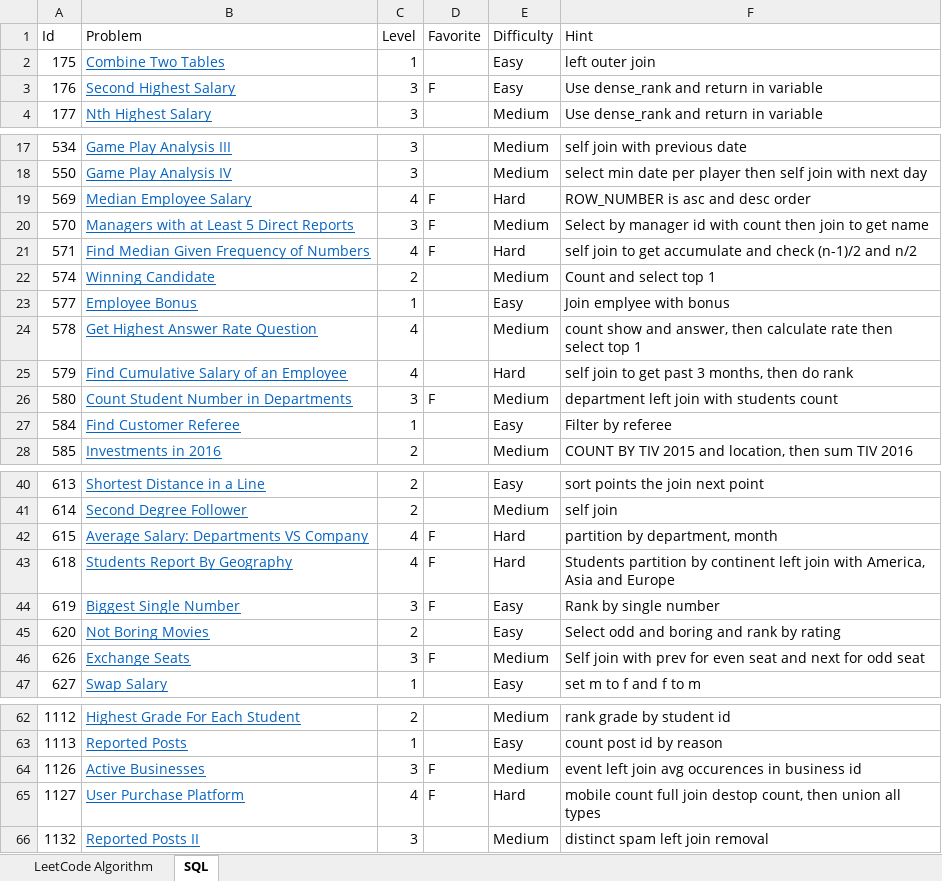
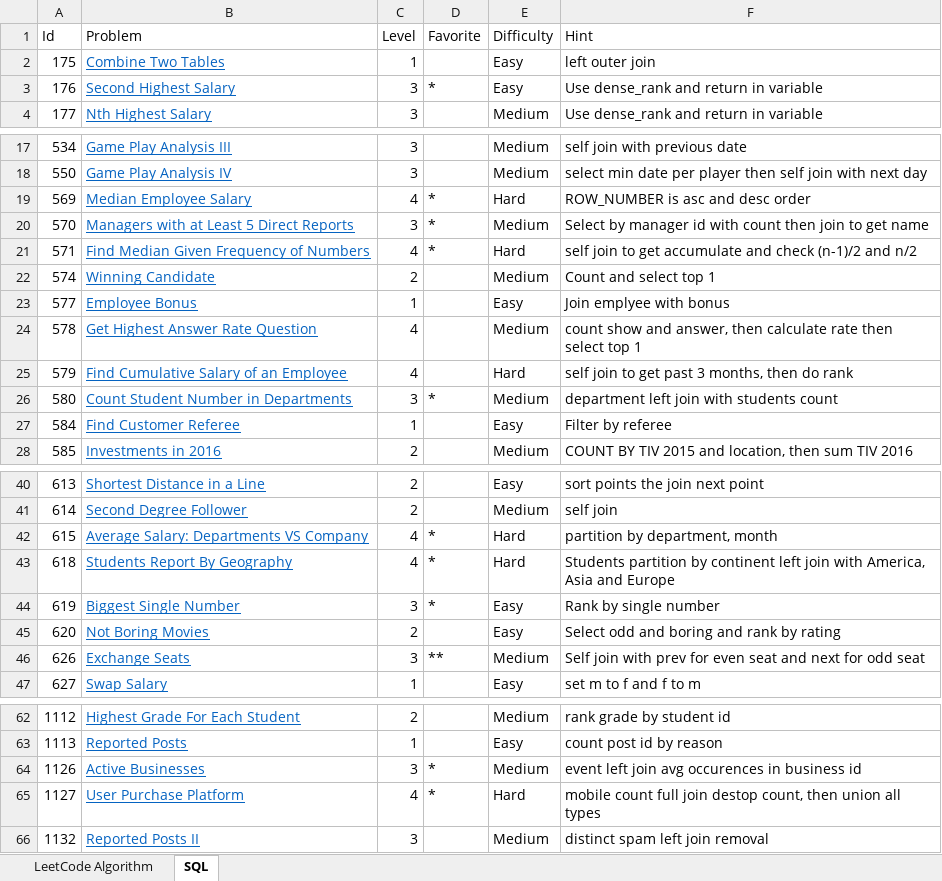
Before and after one commit to huanminwu/LeetCode, an Excel workbook: LeetCode.xlsx, sheet SQL, drawn as a sheet; only a part is shown, gaps mark what is left out; values as stored, in another font and other column widths than the file's, no borders; the diff covers the shown part only; the diff names each change by its address in the sheet, - before the commit and + after, or states it on an @@ line.

```diff
--- a/LeetCode.xlsx (sheet SQL)
+++ b/LeetCode.xlsx (sheet SQL)
-D3 (Favorite): F
+D3 (Favorite): *
-D19:D21 (Favorite): F
+D19:D21 (Favorite): *
-D26 (Favorite): F
+D26 (Favorite): *
-D42:D44 (Favorite): F
+D42:D44 (Favorite): *
-D46 (Favorite): F
+D46 (Favorite): **
-D64:D65 (Favorite): F
+D64:D65 (Favorite): *
```
Also changed, not shown: 24 added rows and 4 edited cells elsewhere in this sheet, 13 other files.
